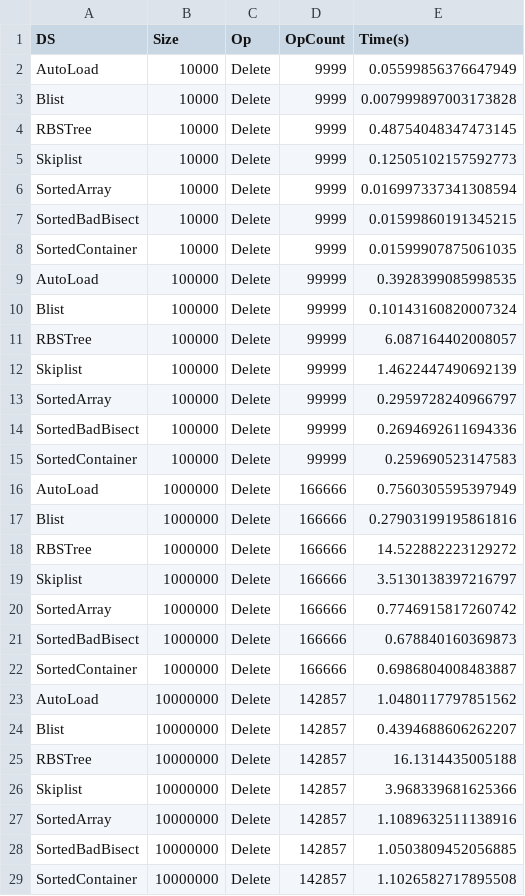
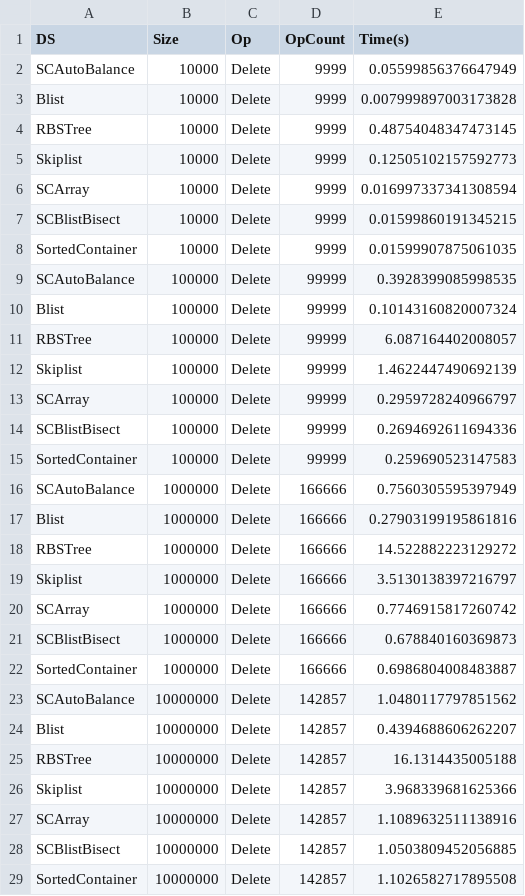
Before and after one commit to Jakobis/OrderedSequences, a CSV file: results/timings/cpython_res.csv, drawn as a sheet; only a part is shown; the diff covers the shown part only.

```diff
--- a/results/timings/cpython_res.csv
+++ b/results/timings/cpython_res.csv
@@ -1,3 +1,3 @@
 DS,Size,Op,OpCount,Time(s)
-AutoLoad,10000,Delete,9999,0.05599856376647949
+SCAutoBalance,10000,Delete,9999,0.05599856376647949
 Blist,10000,Delete,9999,0.007999897003173828
@@ -5,6 +5,6 @@ RBSTree,10000,Delete,9999,0.48754048347473145
 Skiplist,10000,Delete,9999,0.12505102157592773
-SortedArray,10000,Delete,9999,0.016997337341308594
-SortedBadBisect,10000,Delete,9999,0.01599860191345215
+SCArray,10000,Delete,9999,0.016997337341308594
+SCBlistBisect,10000,Delete,9999,0.01599860191345215
 SortedContainer,10000,Delete,9999,0.01599907875061035
-AutoLoad,100000,Delete,99999,0.3928399085998535
+SCAutoBalance,100000,Delete,99999,0.3928399085998535
 Blist,100000,Delete,99999,0.10143160820007324
@@ -12,6 +12,6 @@ RBSTree,100000,Delete,99999,6.087164402008057
 Skiplist,100000,Delete,99999,1.4622447490692139
-SortedArray,100000,Delete,99999,0.2959728240966797
-SortedBadBisect,100000,Delete,99999,0.2694692611694336
+SCArray,100000,Delete,99999,0.2959728240966797
+SCBlistBisect,100000,Delete,99999,0.2694692611694336
 SortedContainer,100000,Delete,99999,0.259690523147583
-AutoLoad,1000000,Delete,166666,0.7560305595397949
+SCAutoBalance,1000000,Delete,166666,0.7560305595397949
 Blist,1000000,Delete,166666,0.27903199195861816
@@ -19,6 +19,6 @@ RBSTree,1000000,Delete,166666,14.522882223129272
 Skiplist,1000000,Delete,166666,3.5130138397216797
-SortedArray,1000000,Delete,166666,0.7746915817260742
-SortedBadBisect,1000000,Delete,166666,0.678840160369873
+SCArray,1000000,Delete,166666,0.7746915817260742
+SCBlistBisect,1000000,Delete,166666,0.678840160369873
 SortedContainer,1000000,Delete,166666,0.6986804008483887
-AutoLoad,10000000,Delete,142857,1.0480117797851562
+SCAutoBalance,10000000,Delete,142857,1.0480117797851562
 Blist,10000000,Delete,142857,0.4394688606262207
@@ -26,4 +26,4 @@ RBSTree,10000000,Delete,142857,16.1314435005188
 Skiplist,10000000,Delete,142857,3.968339681625366
-SortedArray,10000000,Delete,142857,1.1089632511138916
-SortedBadBisect,10000000,Delete,142857,1.0503809452056885
+SCArray,10000000,Delete,142857,1.1089632511138916
+SCBlistBisect,10000000,Delete,142857,1.0503809452056885
 SortedContainer,10000000,Delete,142857,1.1026582717895508
```
Also changed, not shown: 72 edited cells elsewhere in this file, results/cache/cache.csv, results/timings/pypy_res.csv.
